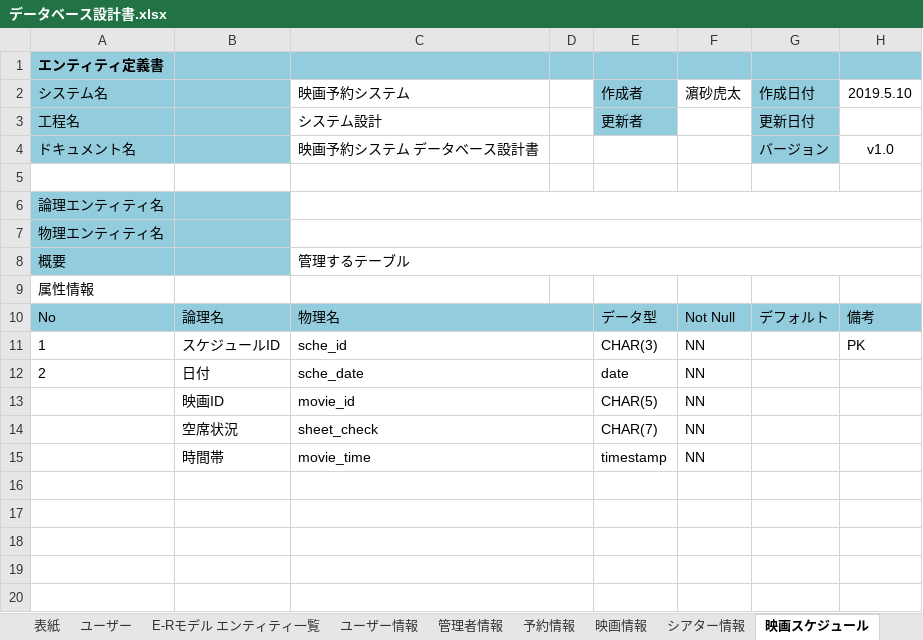
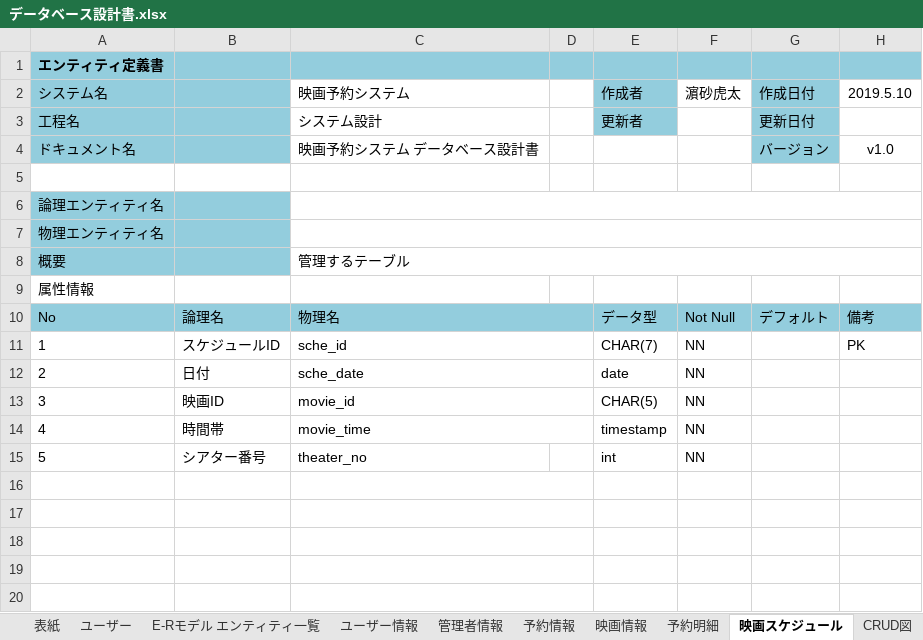
Before and after one commit to poasonbunpu/Web-, an Excel workbook: データベース設計書.xlsx, sheet 映画スケジュール, drawn as a sheet; only a part is shown; values as stored, in another font and other column widths than the file's, no borders; removed rows and columns are numbered as before the commit, all else as after; the diff names each change by its address in the sheet, - before the commit and + after, or states it on an @@ line.

```diff
--- a/データベース設計書.xlsx (sheet 映画スケジュール)
+++ b/データベース設計書.xlsx (sheet 映画スケジュール)
-sheet tab: シアター情報
+sheet tab: 予約明細
-E11 (作成者): CHAR(3)
+E11 (作成者): CHAR(7)
-A13 (システム名): (empty)
+A13 (システム名): 3
-row 14:  | 空席状況 | sheet_check |  | CHAR(7) | NN
-A14 (システム名): (empty)
+A14 (システム名): 4
+row 15: 5 | シアター番号 | theater_no |  | int | NN
```
Also changed, not shown: sheet 予約情報, sheet 予約明細, sheet 管理者情報, charts or pictures.
